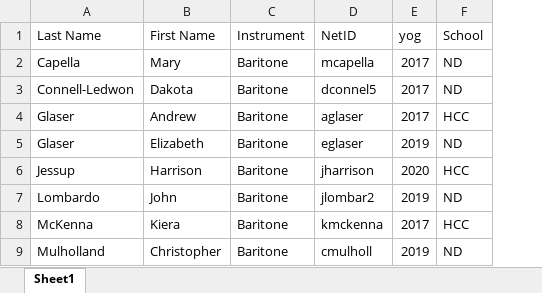
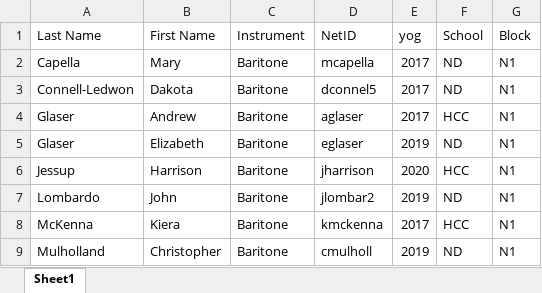
Before and after one commit to timzchang/cse30246_project, an Excel workbook: db/students.xlsx, sheet Sheet1, drawn as a sheet; only a part is shown; values as stored, in another font and other column widths than the file's, no borders; the diff names each change by its address in the sheet, - before the commit and + after, or states it on an @@ line.

```diff
--- a/db/students.xlsx (sheet Sheet1)
+++ b/db/students.xlsx (sheet Sheet1)
+column G (Block), rows 2-9: all N1
```
Also changed, not shown: 1 other file.
